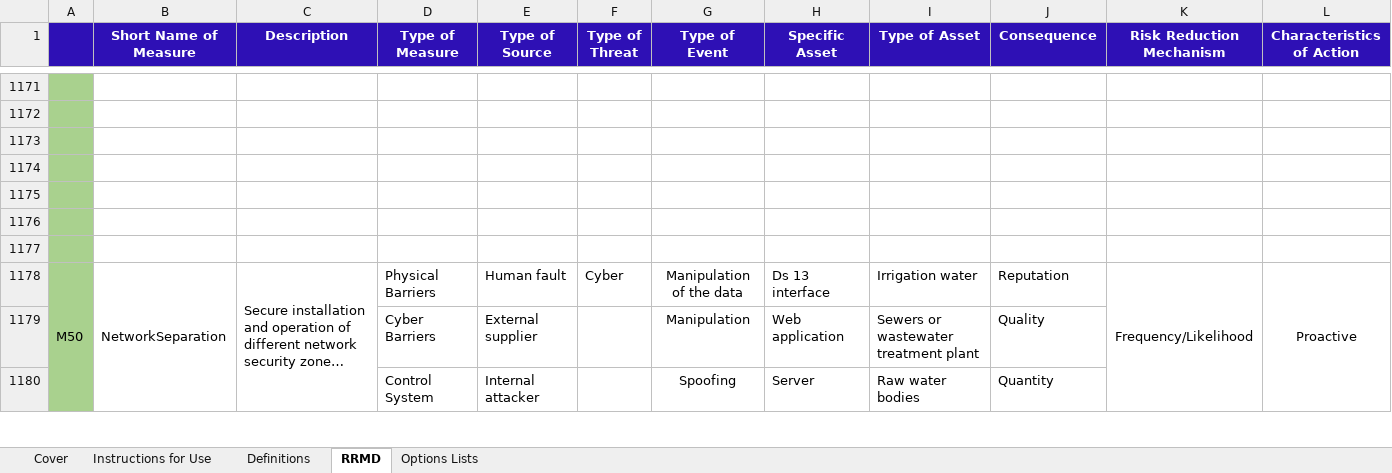
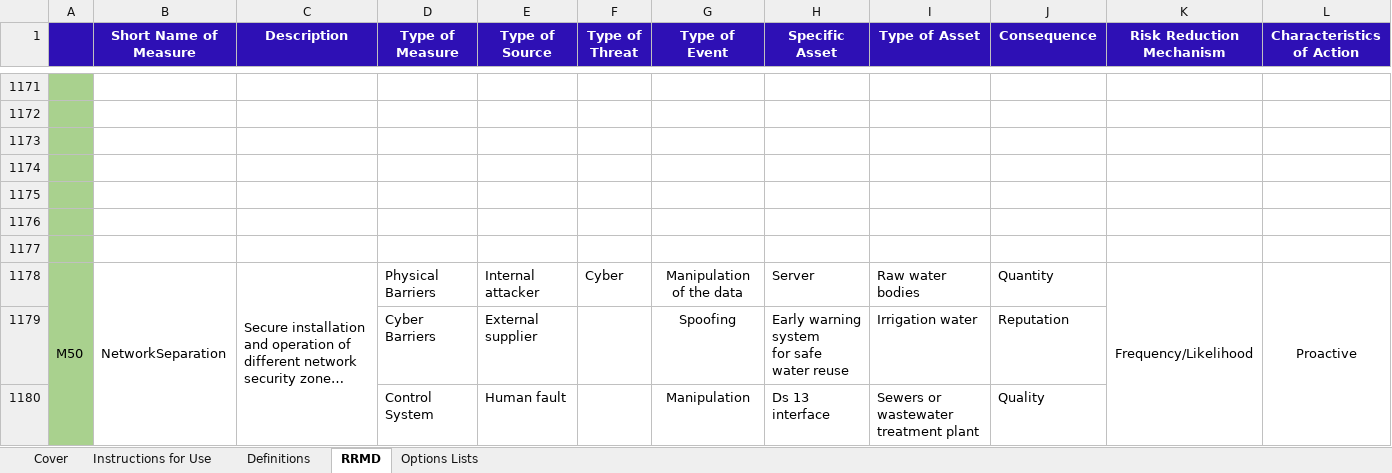
Before and after one commit to SINTEF-Infosec/dwc-risk-explorer, an Excel workbook: public/resources/rrmd.xlsx, sheet RRMD, drawn as a sheet; only a part is shown, gaps mark what is left out; long unchanged cells end in …; values as stored, in another font and other column widths than the file's, no borders; removed rows and columns are numbered as before the commit, all else as after; rows hold the shown columns only; ↵ is a line break in a cell; the diff covers the shown part only; the diff names each change by its address in the sheet, - before the commit and + after, or states it on an @@ line.

```diff
--- a/public/resources/rrmd.xlsx (sheet RRMD)
+++ b/public/resources/rrmd.xlsx (sheet RRMD)
-E1178 (Type of Source): Human fault
+E1178 (Type of Source): Internal attacker
-H1178 (Specific Asset): Ds 13 interface
+H1178 (Specific Asset): Server
-I1178 (Type of Asset): Irrigation water
+I1178 (Type of Asset): Raw water bodies
-J1178 (Consequence): Reputation
+J1178 (Consequence): Quantity
+row 1179:  |  |  | Cyber Barriers | External supplier |  | Spoofing | Early warning system ↵ for safe water reuse | Irrigation water | Reputation
-D1180 (Type of Measure): Cyber Barriers
+D1180 (Type of Measure): Control System
-E1180 (Type of Source): External supplier
+E1180 (Type of Source): Human fault
-H1180 (Specific Asset): Web application
+H1180 (Specific Asset): Ds 13 interface
-row 1180:  |  |  | Control System | Internal attacker |  | Spoofing | Server | Raw water bodies | Quantity
```
Also changed, not shown: other rows of this sheet, sheet Options Lists, sheet Cover, charts or pictures, data/ridb.xlsx, data/rrmd.xlsx, 3 other files.
